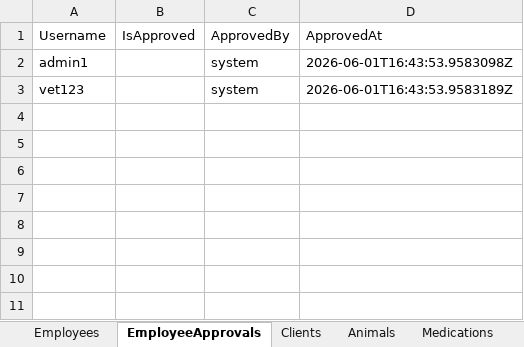
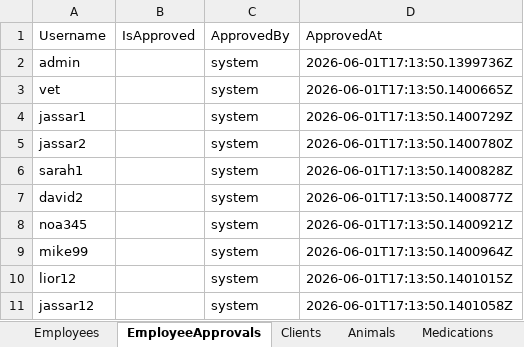
Before and after one commit to jassar8/ClinicVets, an Excel workbook: Source/Data/ClinicVets.xlsx, sheet EmployeeApprovals, drawn as a sheet; values as stored, in another font and other column widths than the file's, no borders; the diff names each change by its address in the sheet, - before the commit and + after, or states it on an @@ line.

```diff
--- a/Source/Data/ClinicVets.xlsx (sheet EmployeeApprovals)
+++ b/Source/Data/ClinicVets.xlsx (sheet EmployeeApprovals)
-A2 (Username): admin1
+A2 (Username): admin
-D2 (ApprovedAt): 2026-06-01T16:43:53.9583098Z
+D2 (ApprovedAt): 2026-06-01T17:13:50.1399736Z
-A3 (Username): vet123
+A3 (Username): vet
-D3 (ApprovedAt): 2026-06-01T16:43:53.9583189Z
+D3 (ApprovedAt): 2026-06-01T17:13:50.1400665Z
+row 4: jassar1 |  | system | 2026-06-01T17:13:50.1400729Z
+row 5: jassar2 |  | system | 2026-06-01T17:13:50.1400780Z
+row 6: sarah1 |  | system | 2026-06-01T17:13:50.1400828Z
+row 7: david2 |  | system | 2026-06-01T17:13:50.1400877Z
+row 8: noa345 |  | system | 2026-06-01T17:13:50.1400921Z
+row 9: mike99 |  | system | 2026-06-01T17:13:50.1400964Z
+row 10: lior12 |  | system | 2026-06-01T17:13:50.1401015Z
+row 11: jassar12 |  | system | 2026-06-01T17:13:50.1401058Z
```
Also changed, not shown: sheet Employees, 16 other files.
